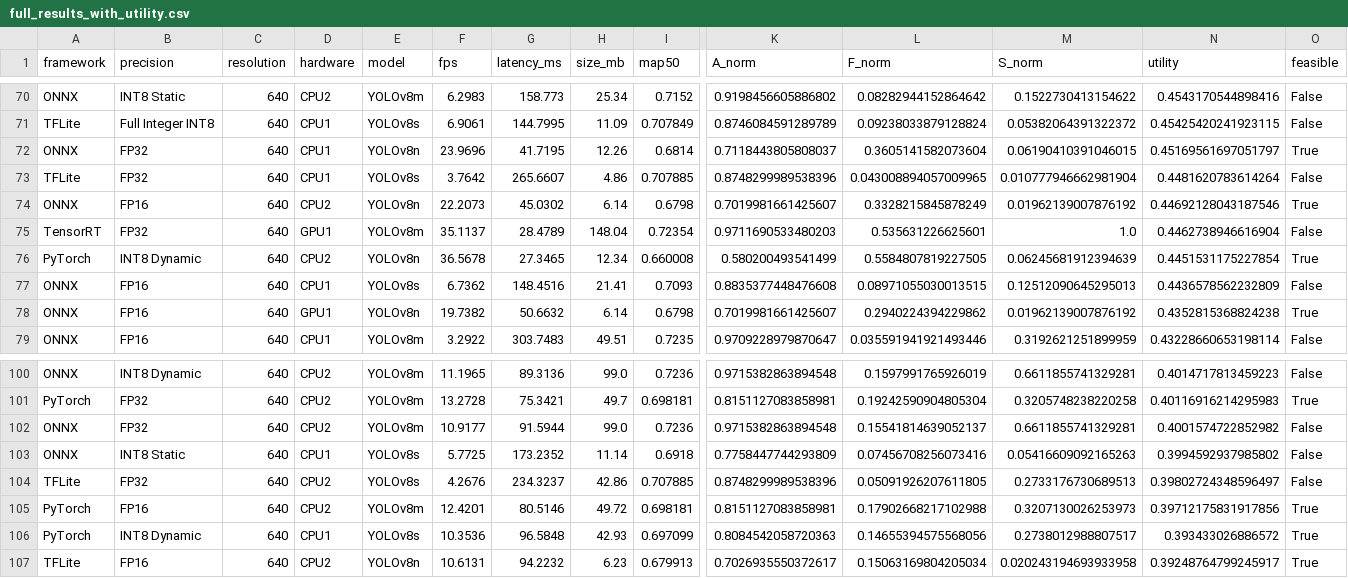
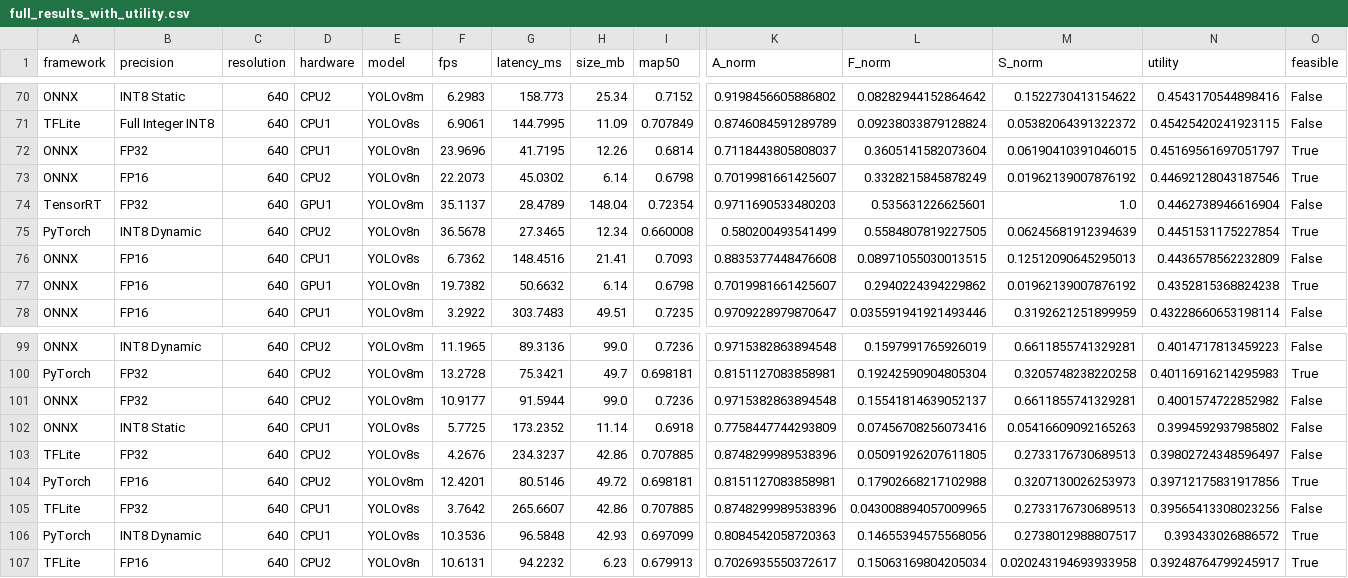
Before and after one commit to surajrao2003/yolov8-quantization-tradeoffs-study, a CSV file: optimization/output_csv_results/full_results_with_utility.csv, drawn as a sheet; only a part is shown, gaps mark what is left out; removed rows and columns are numbered as before the commit, all else as after; rows hold the shown columns only; the diff names each change by its address in the sheet, - before the commit and + after, or states it on an @@ line.

```diff
--- a/optimization/output_csv_results/full_results_with_utility.csv
+++ b/optimization/output_csv_results/full_results_with_utility.csv
-row 73: TFLite | FP32 | 640 | CPU1 | YOLOv8s | 3.7642 | 265.6607 | 4.86 | 0.707885 | 0.8748299989538396 | 0.043008894057009965 | 0.010777946662981904 | 0.4481620783614264 | False
+row 105: TFLite | FP32 | 640 | CPU1 | YOLOv8s | 3.7642 | 265.6607 | 42.86 | 0.707885 | 0.8748299989538396 | 0.043008894057009965 | 0.2733176730689513 | 0.39565413308023256 | False
```
Also changed, not shown: optimization/benchmark_results.csv, 3 other files.
